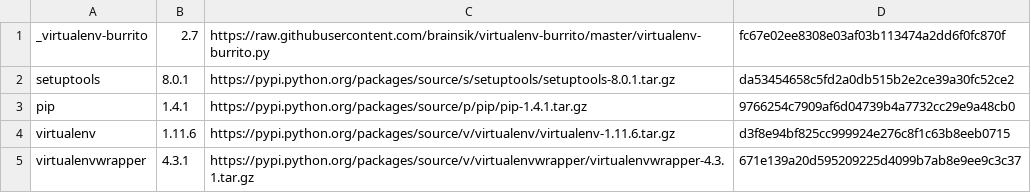
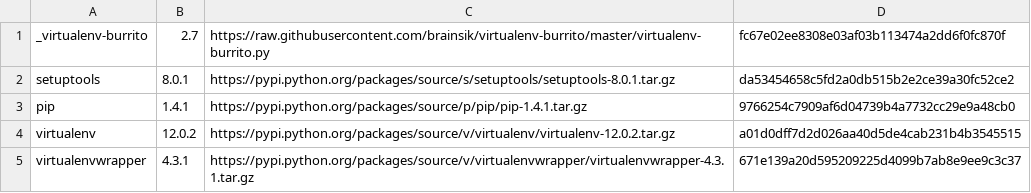
Before and after one commit to brainsik/virtualenv-burrito, a CSV file: versions.csv, drawn as a sheet.

Commit message:
upgrade to virtualenv 12.0.2

```diff
--- a/versions.csv
+++ b/versions.csv
@@ -3,3 +3,3 @@ setuptools,8.0.1,https://pypi.python.org/packages/source/s/setuptools/setuptools
 pip,1.4.1,https://pypi.python.org/packages/source/p/pip/pip-1.4.1.tar.gz,9766254c7909af6d04739b4a7732cc29e9a48cb0
-virtualenv,1.11.6,https://pypi.python.org/packages/source/v/virtualenv/virtualenv-1.11.6.tar.gz,d3f8e94bf825cc999924e276c8f1c63b8eeb0715
+virtualenv,12.0.2,https://pypi.python.org/packages/source/v/virtualenv/virtualenv-12.0.2.tar.gz,a01d0dff7d2d026aa40d5de4cab231b4b3545515
 virtualenvwrapper,4.3.1,https://pypi.python.org/packages/source/v/virtualenvwrapper/virtualenvwrapper-4.3.1.tar.gz,671e139a20d595209225d4099b7ab8e9ee9c3c37
```
Also changed, not shown: 1 other file.
